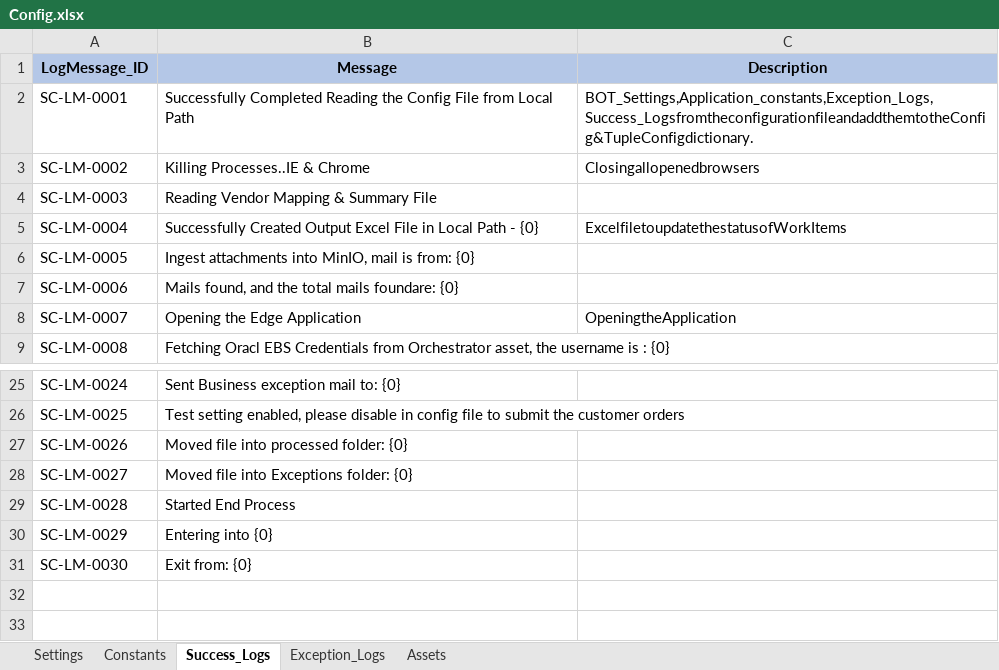
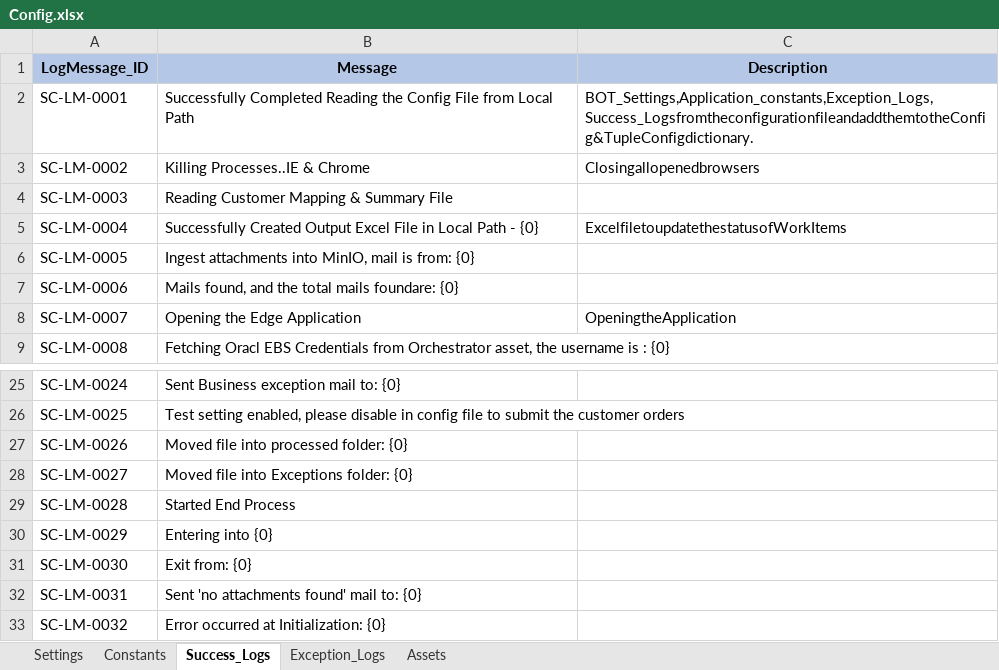
Before and after one commit to vickyleaks/FIJI_COE, an Excel workbook: Data/Config.xlsx, sheet Success_Logs, drawn as a sheet; only a part is shown, gaps mark what is left out; values as stored, in another font and other column widths than the file's, no borders; the diff names each change by its address in the sheet, - before the commit and + after, or states it on an @@ line.

```diff
--- a/Data/Config.xlsx (sheet Success_Logs)
+++ b/Data/Config.xlsx (sheet Success_Logs)
-B4 (Message): Reading Vendor Mapping & Summary File
+B4 (Message): Reading Customer Mapping & Summary File
+row 32: SC-LM-0031 | Sent 'no attachments found' mail to: {0}
+row 33: SC-LM-0032 | Error occurred at Initialization: {0}
```
Also changed, not shown: sheet Settings, sheet Exception_Logs, sheet Assets, formulas that keep their value, 12 other files.
